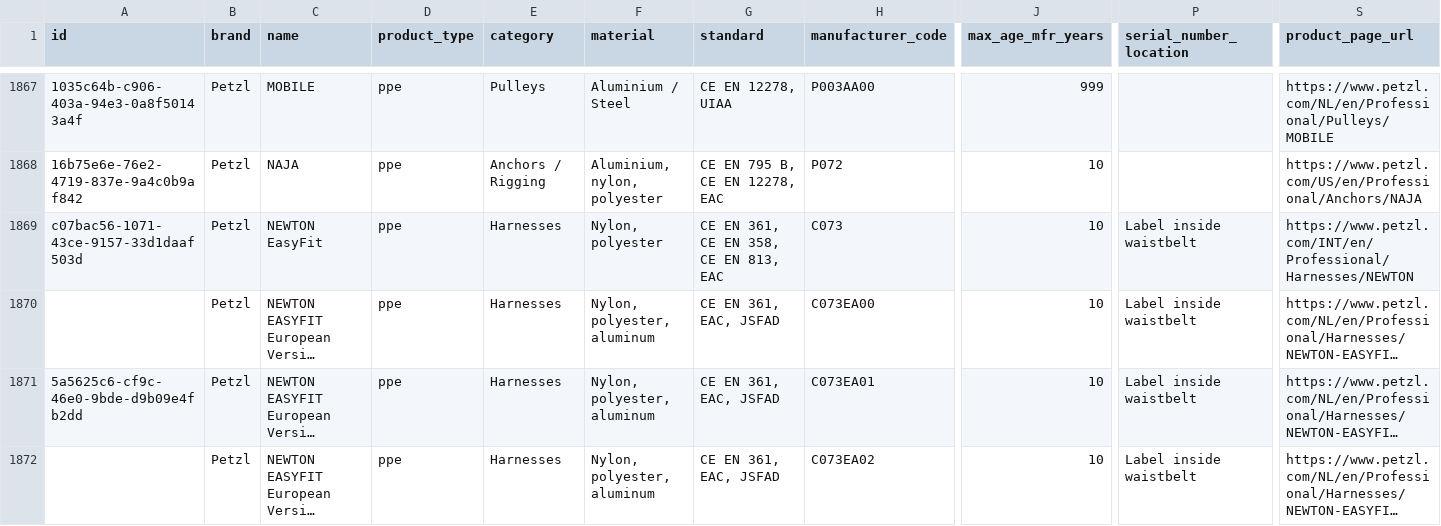
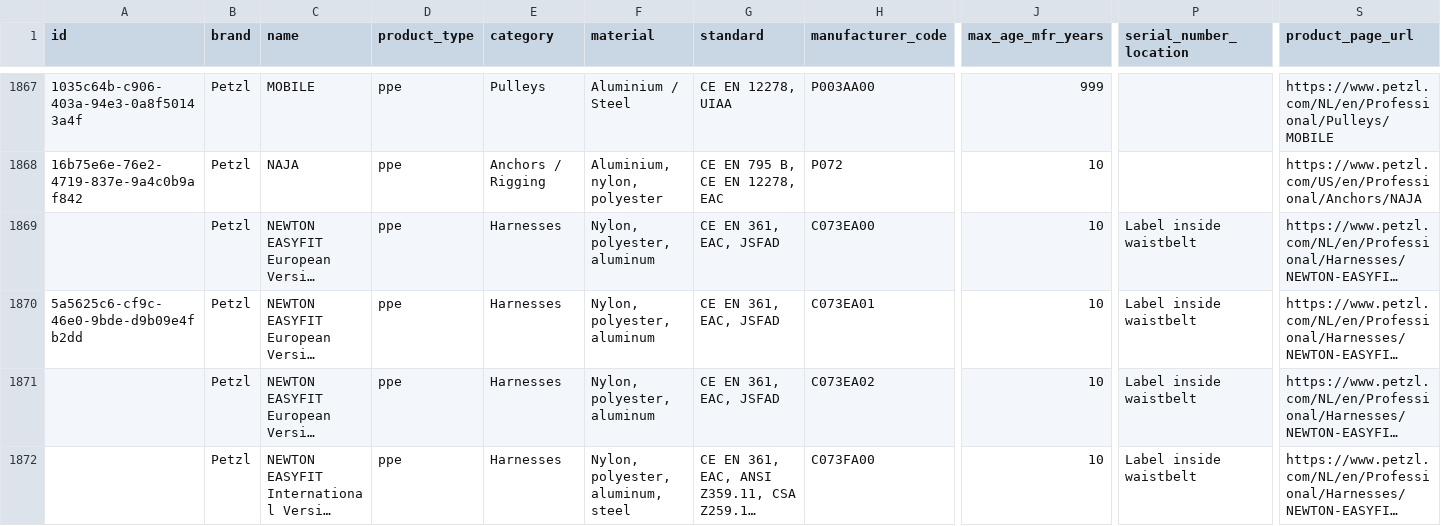
Before and after one commit to Gearonimo-app/gearonimo, a CSV file: catalog/producten.csv, drawn as a sheet; only a part is shown, gaps mark what is left out; the shorter side is filled out with more unchanged rows; long unchanged cells end in …; rows hold the shown columns only; the diff names each change by its address in the sheet, - before the commit and + after, or states it on an @@ line.

```diff
--- a/catalog/producten.csv
+++ b/catalog/producten.csv
-row 1869: c07bac56-1071-43ce-9157-33d1daaf503d | Petzl | NEWTON EasyFit | ppe | Harnesses | Nylon, polyester | CE EN 361, CE EN 358, CE EN 813, EAC | C073 | 10 | Label inside waistbelt | https://www.petzl.com/INT/en/Professional/Harnesses/NEWTON
```
Also changed, not shown: 1 other file.
